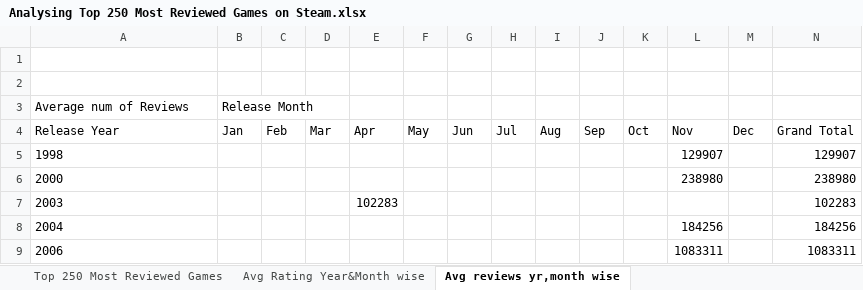
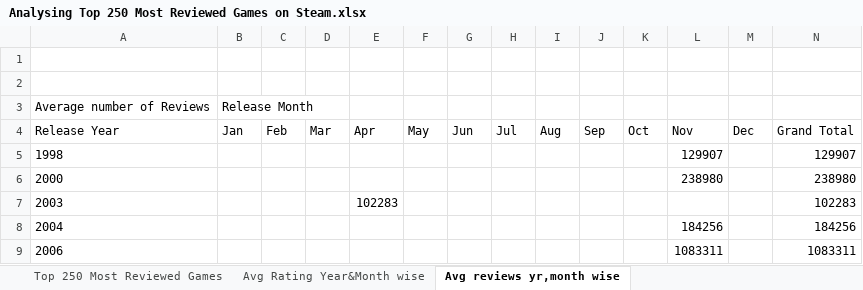
Before and after one commit to ritikseeker/Top-250-Reviewed-Games-on-Steam, an Excel workbook: Analysing Top 250 Most Reviewed Games on Steam.xlsx, sheet Avg reviews yr,month wise, drawn as a sheet; only a part is shown; values as stored, in another font and other column widths than the file's, no borders; the diff names each change by its address in the sheet, - before the commit and + after, or states it on an @@ line.

```diff
--- a/Analysing Top 250 Most Reviewed Games on Steam.xlsx (sheet Avg reviews yr,month wise)
+++ b/Analysing Top 250 Most Reviewed Games on Steam.xlsx (sheet Avg reviews yr,month wise)
-A3 (Release Year): Average num of Reviews
+A3 (Release Year): Average number of Reviews
```
Also changed, not shown: Top 250 Most Reviewed Games on Steam.xlsx, 3 other files.
